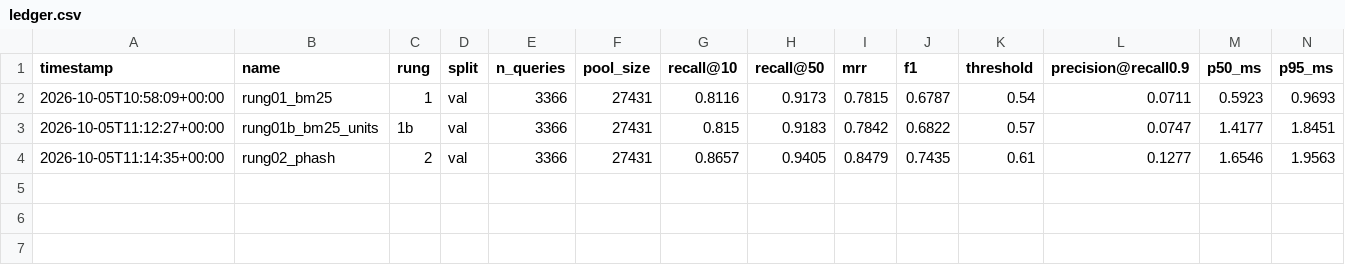
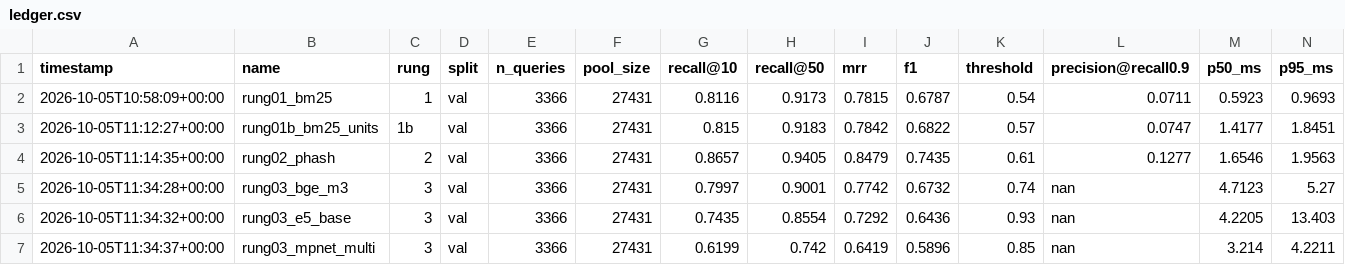
Before and after one commit to stkef/matchlens, a CSV file: results/ledger.csv, drawn as a sheet; only a part is shown; rows hold the shown columns only; the diff names each change by its address in the sheet, - before the commit and + after, or states it on an @@ line.

```diff
--- a/results/ledger.csv
+++ b/results/ledger.csv
+row 5: 2026-10-05T11:34:28+00:00 | rung03_bge_m3 | 3 | val | 3366 | 27431 | 0.7997 | 0.9001 | 0.7742 | 0.6732 | 0.74 | nan | 4.7123 | 5.27
+row 6: 2026-10-05T11:34:32+00:00 | rung03_e5_base | 3 | val | 3366 | 27431 | 0.7435 | 0.8554 | 0.7292 | 0.6436 | 0.93 | nan | 4.2205 | 13.403
+row 7: 2026-10-05T11:34:37+00:00 | rung03_mpnet_multi | 3 | val | 3366 | 27431 | 0.6199 | 0.742 | 0.6419 | 0.5896 | 0.85 | nan | 3.214 | 4.2211
```
Also changed, not shown: 14 other files.
